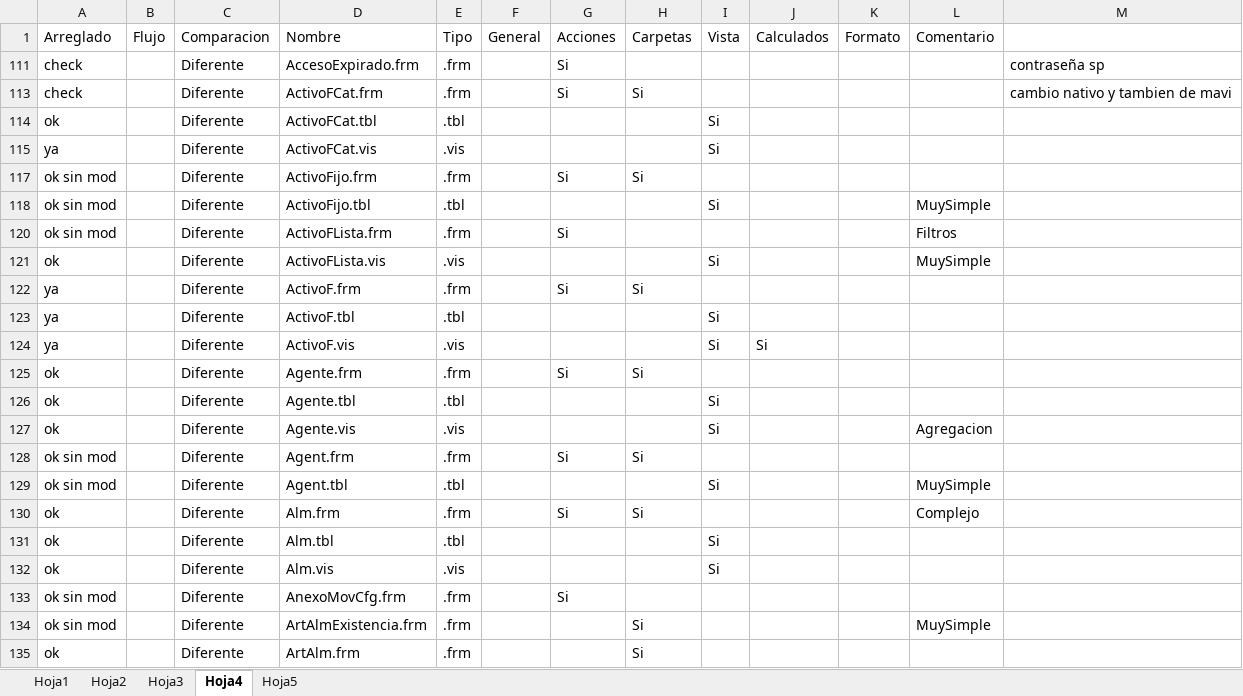
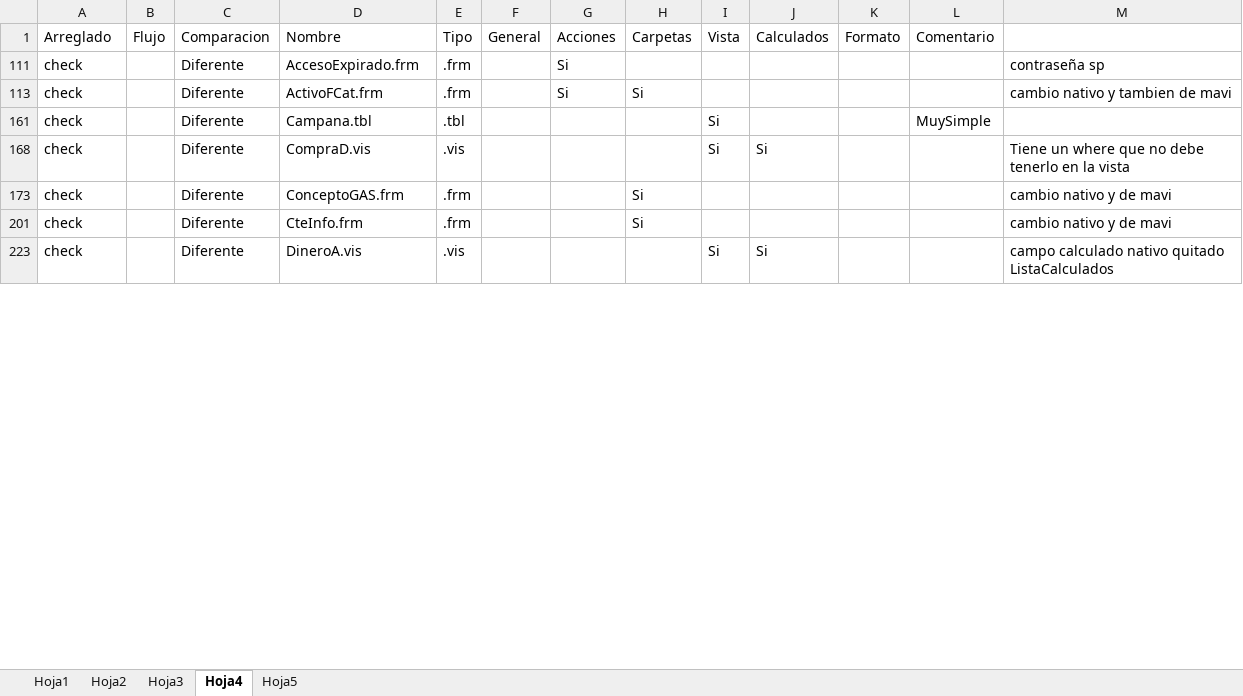
Before and after one commit to Btwn/plan, an Excel workbook: especiales.xlsx, sheet Hoja4, drawn as a sheet; only a part is shown; the shorter side is filled out with more unchanged rows; values as stored, in another font and other column widths than the file's, no borders; the diff covers the shown part only; the diff names each change by its address in the sheet, - before the commit and + after, or states it on an @@ line.

```diff
--- a/especiales.xlsx (sheet Hoja4)
+++ b/especiales.xlsx (sheet Hoja4)
@@ row 114 hidden: ok |  | Diferente | ActivoFCat.tbl | .tbl |  |  |  | Si @@
@@ row 115 hidden: ya |  | Diferente | ActivoFCat.vis | .vis |  |  |  | Si @@
@@ row 117 hidden: ok sin mod |  | Diferente | ActivoFijo.frm | .frm |  | Si | Si @@
@@ row 118 hidden: ok sin mod |  | Diferente | ActivoFijo.tbl | .tbl |  |  |  | Si |  |  | MuySimple @@
@@ row 120 hidden: ok sin mod |  | Diferente | ActivoFLista.frm | .frm |  | Si |  |  |  |  | Filtros @@
@@ row 121 hidden: ok |  | Diferente | ActivoFLista.vis | .vis |  |  |  | Si |  |  | MuySimple @@
@@ row 122 hidden: ya |  | Diferente | ActivoF.frm | .frm |  | Si | Si @@
@@ row 123 hidden: ya |  | Diferente | ActivoF.tbl | .tbl |  |  |  | Si @@
@@ row 124 hidden: ya |  | Diferente | ActivoF.vis | .vis |  |  |  | Si | Si @@
@@ row 125 hidden: ok |  | Diferente | Agente.frm | .frm |  | Si | Si @@
@@ row 126 hidden: ok |  | Diferente | Agente.tbl | .tbl |  |  |  | Si @@
@@ row 127 hidden: ok |  | Diferente | Agente.vis | .vis |  |  |  | Si |  |  | Agregacion @@
@@ row 128 hidden: ok sin mod |  | Diferente | Agent.frm | .frm |  | Si | Si @@
@@ row 129 hidden: ok sin mod |  | Diferente | Agent.tbl | .tbl |  |  |  | Si |  |  | MuySimple @@
@@ row 130 hidden: ok |  | Diferente | Alm.frm | .frm |  | Si | Si |  |  |  | Complejo @@
@@ row 131 hidden: ok |  | Diferente | Alm.tbl | .tbl |  |  |  | Si @@
@@ row 132 hidden: ok |  | Diferente | Alm.vis | .vis |  |  |  | Si @@
@@ row 133 hidden: ok sin mod |  | Diferente | AnexoMovCfg.frm | .frm |  | Si @@
@@ row 134 hidden: ok sin mod |  | Diferente | ArtAlmExistencia.frm | .frm |  |  | Si |  |  |  | MuySimple @@
@@ row 135 hidden: ok |  | Diferente | ArtAlm.frm | .frm |  |  | Si @@
```
Also changed, not shown: 187 hidden or unhidden rows elsewhere in this sheet, Analisis.xlsx, Grupos de Acceso.xlsx, 1 other file.
